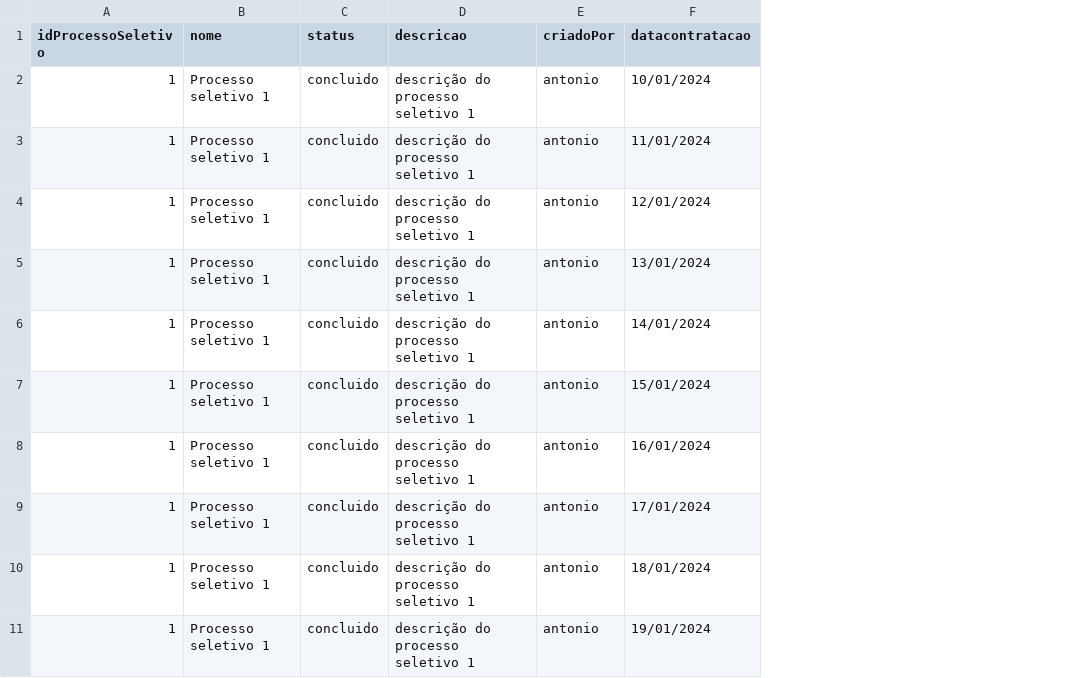
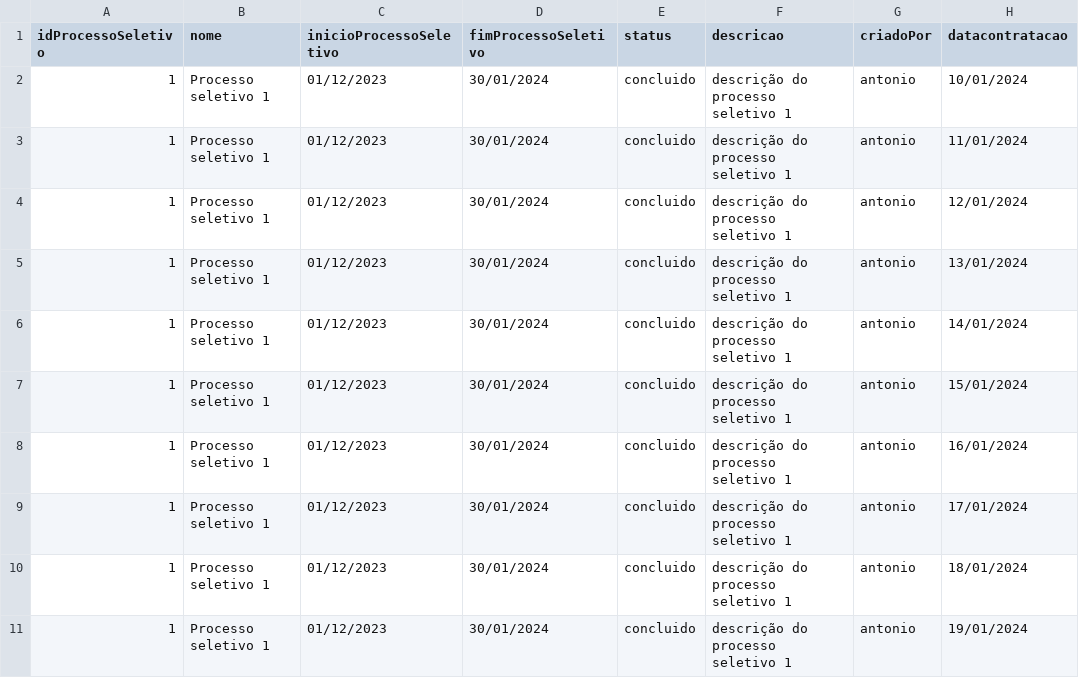
Before and after one commit to bytelabss/backend-spring-API5, a CSV file: dataViz/Example.csv, drawn as a sheet; only a part is shown; the diff names each change by its address in the sheet, - before the commit and + after, or states it on an @@ line.

Commit message:
BYTE-48 feat: Criação dos filtros de data na busca de tempo médio de processos seletivos

```diff
--- a/dataViz/Example.csv
+++ b/dataViz/Example.csv
+column C (inicioProcessoSeletivo), rows 2-11: all 01/12/2023
+column D (fimProcessoSeletivo), rows 2-11: all 30/01/2024
```
Also changed, not shown: 12 other files.
